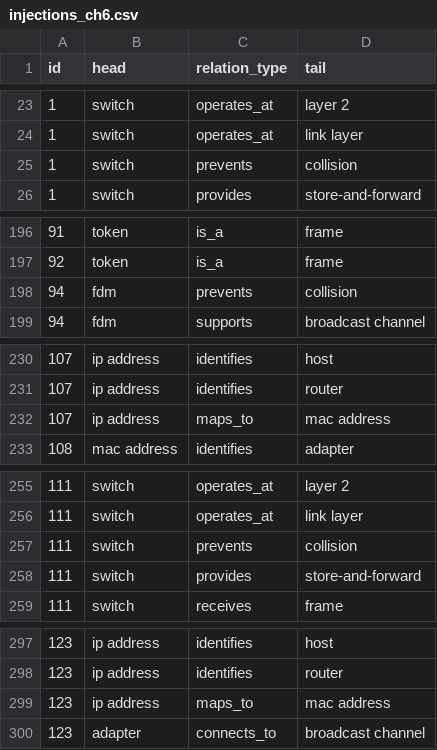
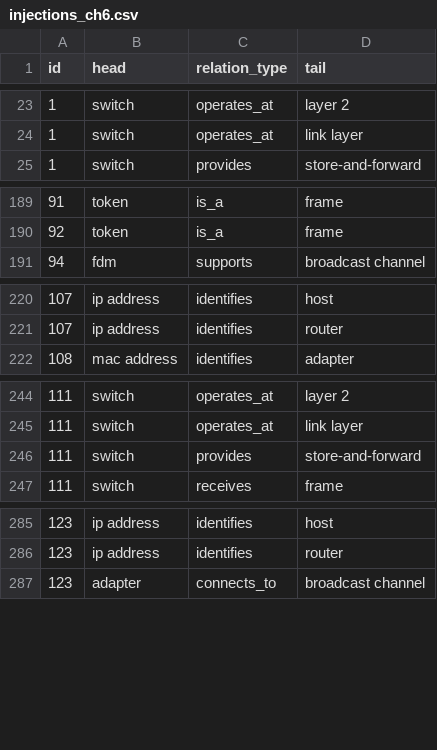
Before and after one commit to hpark727/graphMERT_networking, a CSV file: gen4_triplets/injections/injections_ch6.csv, drawn as a sheet; only a part is shown, gaps mark what is left out; the diff covers the shown part only.

```diff
--- a/gen4_triplets/injections/injections_ch6.csv
+++ b/gen4_triplets/injections/injections_ch6.csv
@@ -24,3 +24,2 @@ id,head,relation_type,tail
 1,switch,operates_at,link layer
-1,switch,prevents,collision
 1,switch,provides,store-and-forward
@@ -197,3 +190,2 @@ id,head,relation_type,tail
 92,token,is_a,frame
-94,fdm,prevents,collision
 94,fdm,supports,broadcast channel
@@ -231,3 +221,2 @@ id,head,relation_type,tail
 107,ip address,identifies,router
-107,ip address,maps_to,mac address
 108,mac address,identifies,adapter
@@ -256,3 +245,2 @@ id,head,relation_type,tail
 111,switch,operates_at,link layer
-111,switch,prevents,collision
 111,switch,provides,store-and-forward
@@ -298,3 +286,2 @@ id,head,relation_type,tail
 123,ip address,identifies,router
-123,ip address,maps_to,mac address
 123,adapter,connects_to,broadcast channel
```
Also changed, not shown: 36 removed rows elsewhere in this file, gen4_triplets/injections/injections_ch1.csv, gen4_triplets/injections/injections_ch2.csv, 23 other files.
